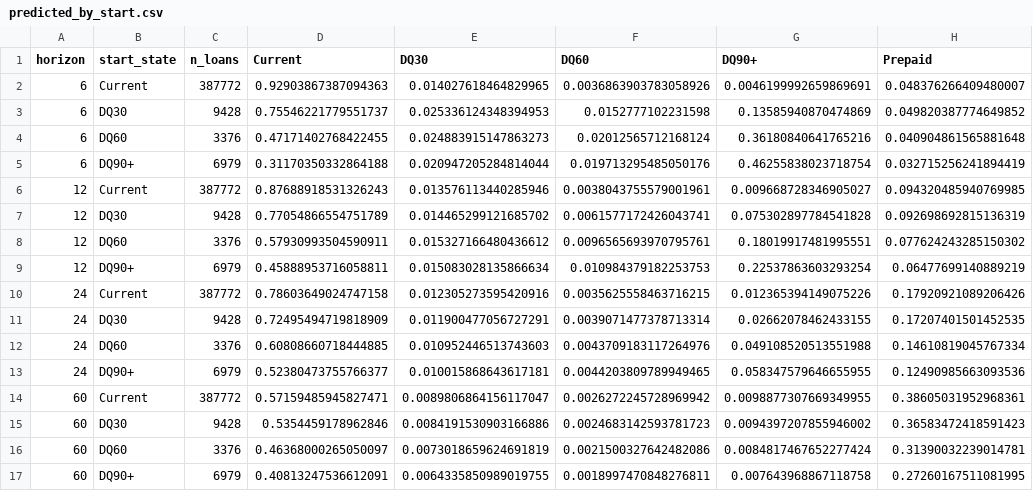
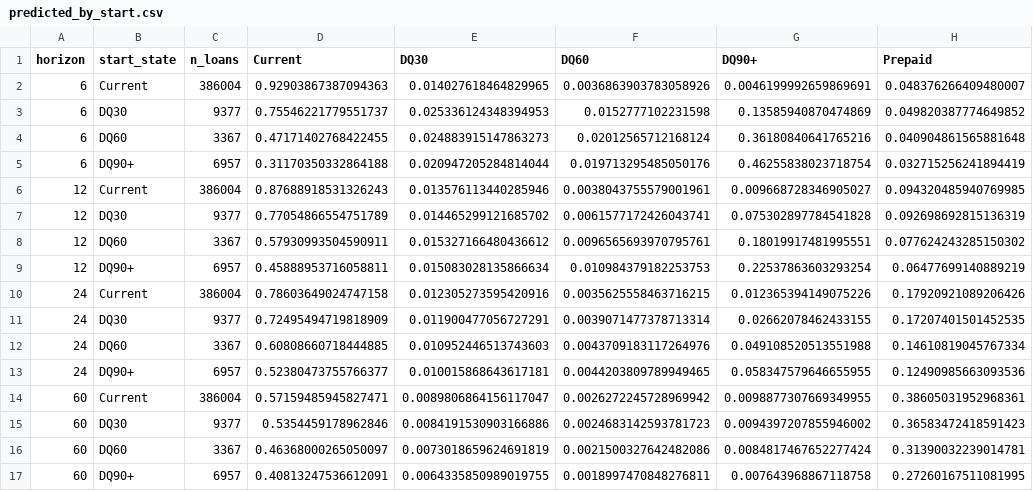
Before and after one commit to yassine140903/credit-migration, a CSV file: artifacts/horizon_baseline/predicted_by_start.csv, drawn as a sheet; only a part is shown; the diff names each change by its address in the sheet, - before the commit and + after, or states it on an @@ line.

```diff
--- a/artifacts/horizon_baseline/predicted_by_start.csv
+++ b/artifacts/horizon_baseline/predicted_by_start.csv
-C2 (n_loans): 387772
+C2 (n_loans): 386004
-C3 (n_loans): 9428
+C3 (n_loans): 9377
-C4 (n_loans): 3376
+C4 (n_loans): 3367
-C5 (n_loans): 6979
+C5 (n_loans): 6957
-C6 (n_loans): 387772
+C6 (n_loans): 386004
-C7 (n_loans): 9428
+C7 (n_loans): 9377
-C8 (n_loans): 3376
+C8 (n_loans): 3367
-C9 (n_loans): 6979
+C9 (n_loans): 6957
-C10 (n_loans): 387772
+C10 (n_loans): 386004
-C11 (n_loans): 9428
+C11 (n_loans): 9377
-C12 (n_loans): 3376
+C12 (n_loans): 3367
-C13 (n_loans): 6979
+C13 (n_loans): 6957
-C14 (n_loans): 387772
+C14 (n_loans): 386004
-C15 (n_loans): 9428
+C15 (n_loans): 9377
-C16 (n_loans): 3376
+C16 (n_loans): 3367
-C17 (n_loans): 6979
+C17 (n_loans): 6957
```
Also changed, not shown: artifacts/horizon_baseline/compounding.csv, artifacts/horizon_baseline/scores.csv, 26 other files.
